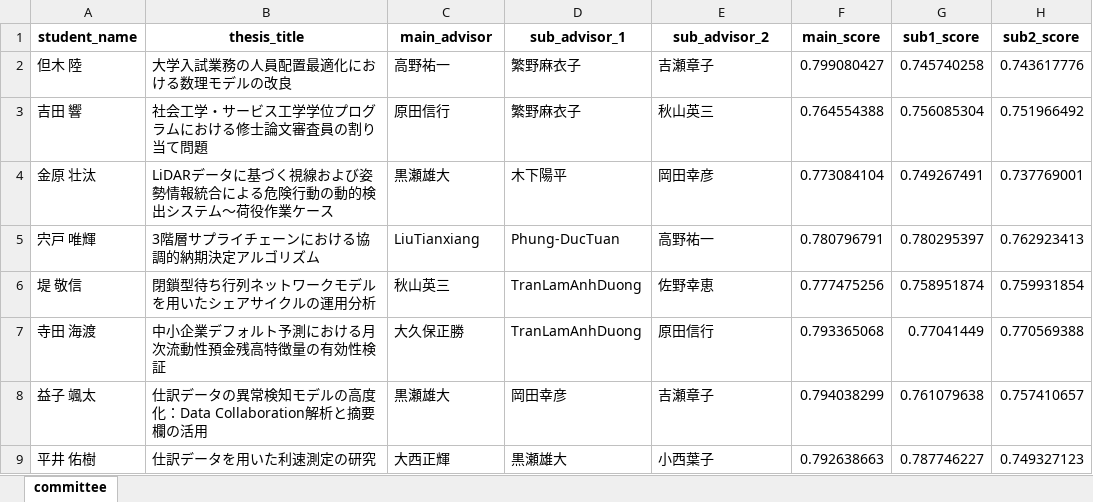
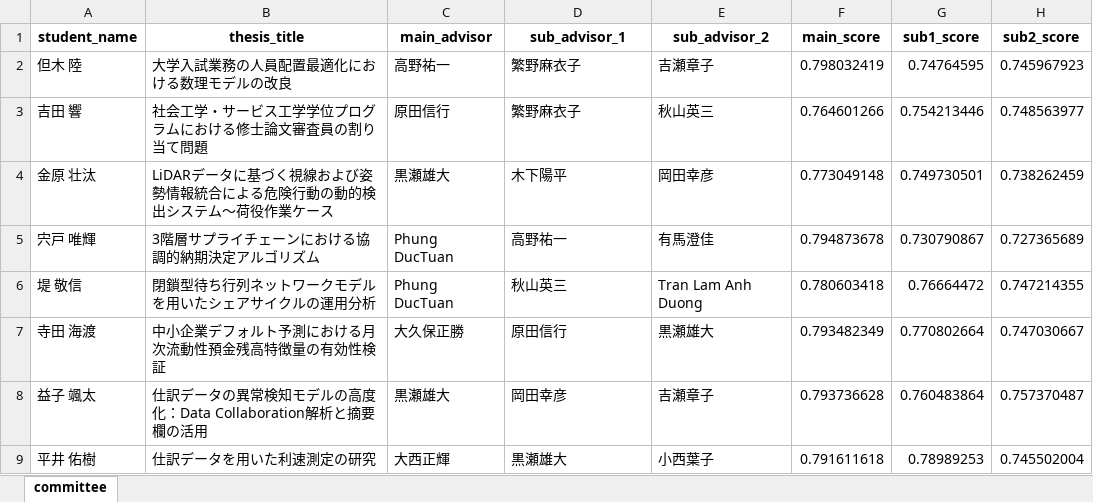
Before and after one commit to T-Kawaguchi-lab/matching-teachers-with-students, an Excel workbook: generated/committee_recommendations.xlsx, sheet committee, drawn as a sheet; only a part is shown; values as stored, in another font and other column widths than the file's, no borders; the diff covers the shown part only; the diff names each change by its address in the sheet, - before the commit and + after, or states it on an @@ line.

```diff
--- a/generated/committee_recommendations.xlsx (sheet committee)
+++ b/generated/committee_recommendations.xlsx (sheet committee)
-F2 (main_score): 0.799080427
+F2 (main_score): 0.798032419
-G2 (sub1_score): 0.745740258
+G2 (sub1_score): 0.74764595
-H2 (sub2_score): 0.743617776
+H2 (sub2_score): 0.745967923
-F3 (main_score): 0.764554388
+F3 (main_score): 0.764601266
-G3 (sub1_score): 0.756085304
+G3 (sub1_score): 0.754213446
-H3 (sub2_score): 0.751966492
+H3 (sub2_score): 0.748563977
-F4 (main_score): 0.773084104
+F4 (main_score): 0.773049148
-G4 (sub1_score): 0.749267491
+G4 (sub1_score): 0.749730501
-H4 (sub2_score): 0.737769001
+H4 (sub2_score): 0.738262459
-C5 (main_advisor): LiuTianxiang
+C5 (main_advisor): Phung DucTuan
-D5 (sub_advisor_1): Phung-DucTuan
+D5 (sub_advisor_1): 高野祐一
-E5 (sub_advisor_2): 高野祐一
+E5 (sub_advisor_2): 有馬澄佳
-F5 (main_score): 0.780796791
+F5 (main_score): 0.794873678
-G5 (sub1_score): 0.780295397
+G5 (sub1_score): 0.730790867
-H5 (sub2_score): 0.762923413
+H5 (sub2_score): 0.727365689
-C6 (main_advisor): 秋山英三
+C6 (main_advisor): Phung DucTuan
-D6 (sub_advisor_1): TranLamAnhDuong
+D6 (sub_advisor_1): 秋山英三
-E6 (sub_advisor_2): 佐野幸恵
+E6 (sub_advisor_2): Tran Lam Anh Duong
-F6 (main_score): 0.777475256
+F6 (main_score): 0.780603418
-G6 (sub1_score): 0.758951874
+G6 (sub1_score): 0.76664472
-H6 (sub2_score): 0.759931854
+H6 (sub2_score): 0.747214355
-D7 (sub_advisor_1): TranLamAnhDuong
+D7 (sub_advisor_1): 原田信行
-E7 (sub_advisor_2): 原田信行
+E7 (sub_advisor_2): 黒瀬雄大
-F7 (main_score): 0.793365068
+F7 (main_score): 0.793482349
-G7 (sub1_score): 0.77041449
+G7 (sub1_score): 0.770802664
-H7 (sub2_score): 0.770569388
+H7 (sub2_score): 0.747030667
-F8 (main_score): 0.794038299
+F8 (main_score): 0.793736628
-G8 (sub1_score): 0.761079638
+G8 (sub1_score): 0.760483864
-H8 (sub2_score): 0.757410657
+H8 (sub2_score): 0.757370487
-F9 (main_score): 0.792638663
+F9 (main_score): 0.791611618
-G9 (sub1_score): 0.787746227
+G9 (sub1_score): 0.78989253
-H9 (sub2_score): 0.749327123
+H9 (sub2_score): 0.745502004
```
Also changed, not shown: 74 edited cells elsewhere in this sheet, generated/student_teacher_similarity_detailed.xlsx, generated/students_enriched.xlsx, 4 other files.
